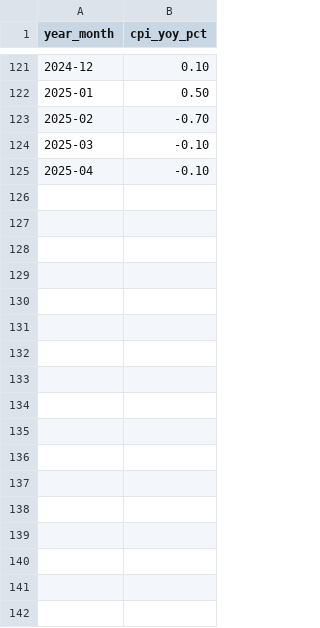
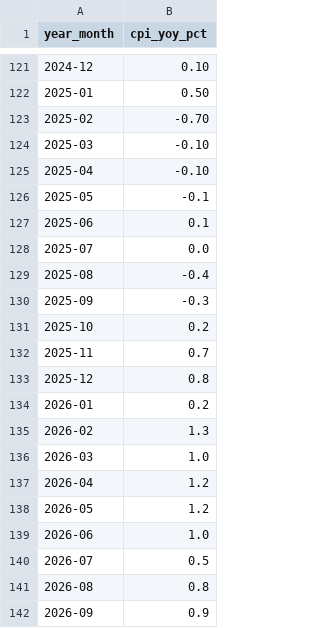
Before and after one commit to lmamraimovasixseven/Monetarot, a CSV file: data/raw/external/cn_cpi_yoy.csv, drawn as a sheet; only a part is shown, gaps mark what is left out; the diff names each change by its address in the sheet, - before the commit and + after, or states it on an @@ line.

```diff
--- a/data/raw/external/cn_cpi_yoy.csv
+++ b/data/raw/external/cn_cpi_yoy.csv
+row 126: 2025-05 | -0.1
+row 127: 2025-06 | 0.1
+row 128: 2025-07 | 0.0
+row 129: 2025-08 | -0.4
+row 130: 2025-09 | -0.3
+row 131: 2025-10 | 0.2
+row 132: 2025-11 | 0.7
+row 133: 2025-12 | 0.8
+row 134: 2026-01 | 0.2
+row 135: 2026-02 | 1.3
+row 136: 2026-03 | 1.0
+row 137: 2026-04 | 1.2
+row 138: 2026-05 | 1.2
+row 139: 2026-06 | 1.0
+row 140: 2026-07 | 0.5
+row 141: 2026-08 | 0.8
+row 142: 2026-09 | 0.9
```
Also changed, not shown: 19 other files.
